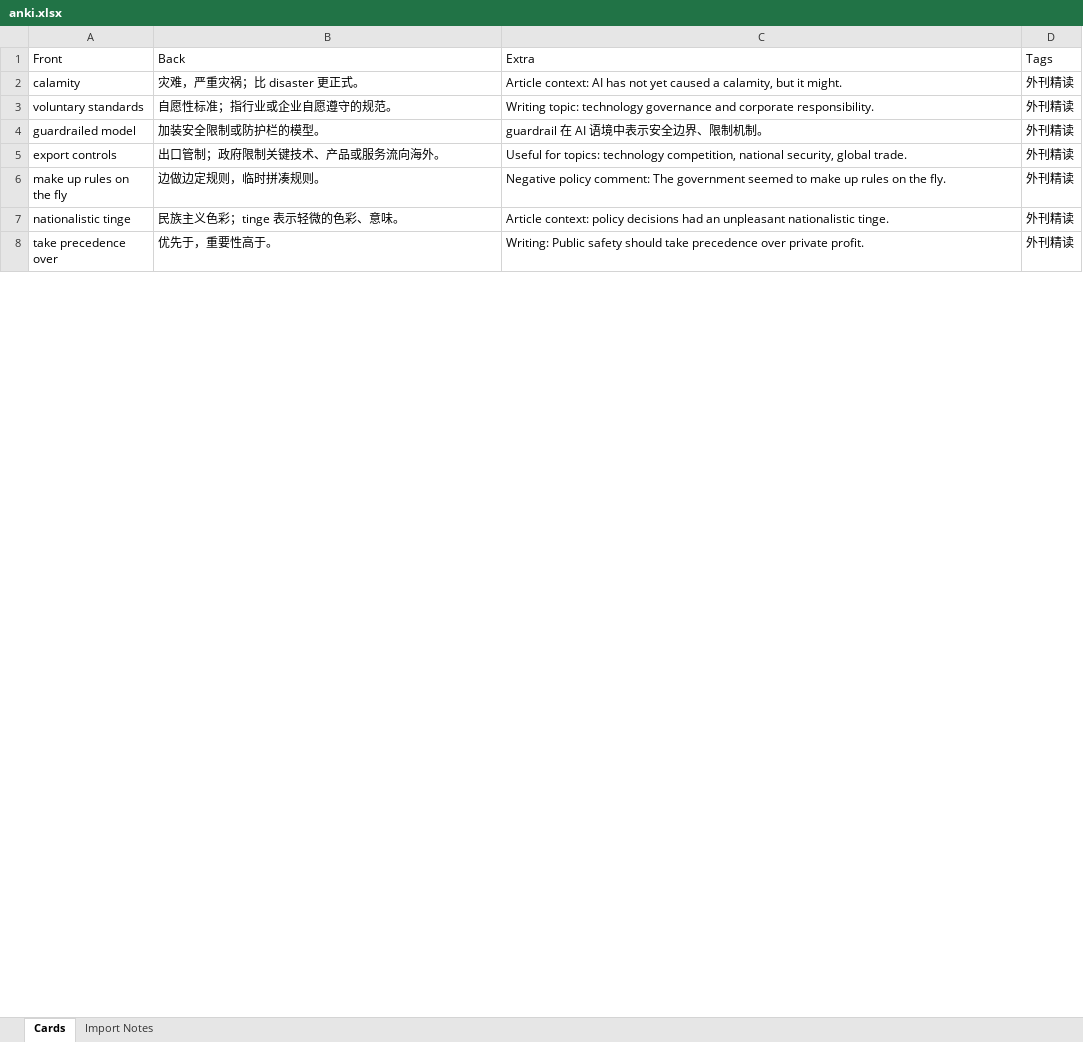
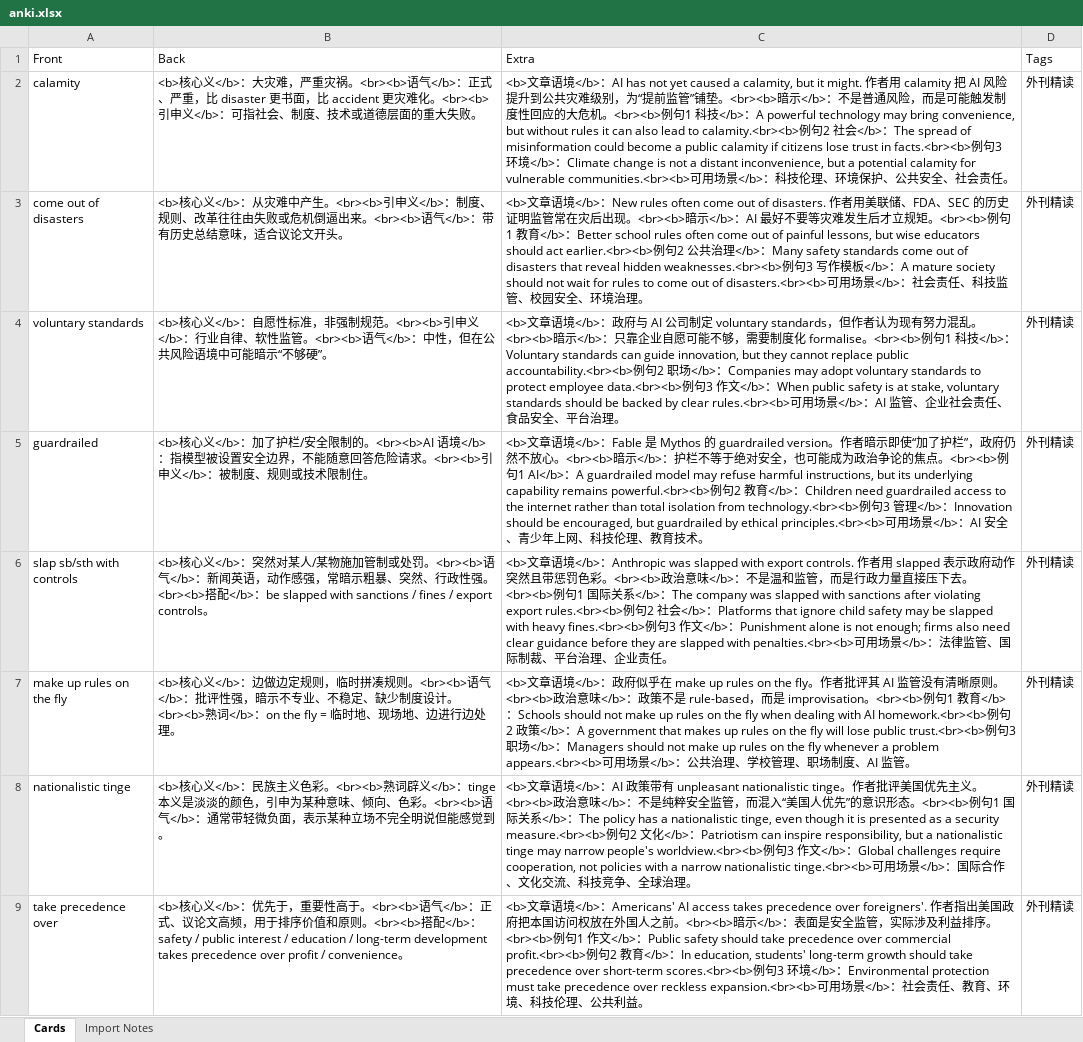
Before and after one commit to Player-ghq/obsidian, an Excel workbook: Codex/projects/考研英语外刊精读/articles/Rules for supermodels/anki/anki.xlsx, sheet Cards, drawn as a sheet; only a part is shown; values as stored, in another font and other column widths than the file's, no borders; removed rows and columns are numbered as before the commit, all else as after; the diff covers the shown part only; the diff names each change by its address in the sheet, - before the commit and + after, or states it on an @@ line.

```diff
--- a/Codex/projects/考研英语外刊精读/articles/Rules for supermodels/anki/anki.xlsx (sheet Cards)
+++ b/Codex/projects/考研英语外刊精读/articles/Rules for supermodels/anki/anki.xlsx (sheet Cards)
-B2 (Back): 灾难，严重灾祸；比 disaster 更正式。
+B2 (Back): <b>核心义</b>：大灾难，严重灾祸。<br><b>语气</b>：正式、严重，比 disaster 更书面，比 accident 更灾难化。<br><b>引申义</b>：可指社会、制度、技术或道德层面的重大失败。
-C2 (Extra): Article context: AI has not yet caused a calamity, but it might.
+C2 (Extra): <b>文章语境</b>：AI has not yet caused a calamity, but it might. 作者用 calamity 把 AI 风险提升到公共灾难级别，为“提前监管”铺垫。<br><b>暗示</b>：不是普通风险，而是可能触发制度性回应的大危机。<br><b>例句1 科技</b>：A powerful technology may bring convenience, but without rules it can also lead to calamity.<br><b>例句2 社会</b>：The spread of misinformation could become a public calamity if citizens lose trust in facts.<br><b>例句3 环境</b>：Climate change is not a distant inconvenience, but a potential calamity for vulnerable communities.<br><b>可用场景</b>：科技伦理、环境保护、公共安全、社会责任。
+row 3: come out of disasters | <b>核心义</b>：从灾难中产生。<br><b>引申义</b>：制度、规则、改革往往由失败或危机倒逼出来。<br><b>语气</b>：带有历史总结意味，适合议论文开头。 | <b>文章语境</b>：New rules often come out of disasters. 作者用美联储、FDA、SEC 的历史证明监管常在灾后出现。<br><b>暗示</b>：AI 最好不要等灾难发生后才立规矩。<br><b>例句1 教育</b>：Better school rules often come out of painful lessons, but wise educators should act earlier.<br><b>例句2 公共治理</b>：Many safety standards come out of disasters that reveal hidden weaknesses.<br><b>例句3 写作模板</b>：A mature society should not wait for rules to come out of disasters.<br><b>可用场景</b>：社会责任、科技监管、校园安全、环境治理。 | 外刊精读
-B4 (Back): 自愿性标准；指行业或企业自愿遵守的规范。
+B4 (Back): <b>核心义</b>：自愿性标准，非强制规范。<br><b>引申义</b>：行业自律、软性监管。<br><b>语气</b>：中性，但在公共风险语境中可能暗示“不够硬”。
-C4 (Extra): Writing topic: technology governance and corporate responsibility.
+C4 (Extra): <b>文章语境</b>：政府与 AI 公司制定 voluntary standards，但作者认为现有努力混乱。<br><b>暗示</b>：只靠企业自愿可能不够，需要制度化 formalise。<br><b>例句1 科技</b>：Voluntary standards can guide innovation, but they cannot replace public accountability.<br><b>例句2 职场</b>：Companies may adopt voluntary standards to protect employee data.<br><b>例句3 作文</b>：When public safety is at stake, voluntary standards should be backed by clear rules.<br><b>可用场景</b>：AI 监管、企业社会责任、食品安全、平台治理。
-row 4: guardrailed model | 加装安全限制或防护栏的模型。 | guardrail 在 AI 语境中表示安全边界、限制机制。 | 外刊精读
-row 5: export controls | 出口管制；政府限制关键技术、产品或服务流向海外。 | Useful for topics: technology competition, national security, global trade. | 外刊精读
+row 5: guardrailed | <b>核心义</b>：加了护栏/安全限制的。<br><b>AI 语境</b>：指模型被设置安全边界，不能随意回答危险请求。<br><b>引申义</b>：被制度、规则或技术限制住。 | <b>文章语境</b>：Fable 是 Mythos 的 guardrailed version。作者暗示即使“加了护栏”，政府仍然不放心。<br><b>暗示</b>：护栏不等于绝对安全，也可能成为政治争论的焦点。<br><b>例句1 AI</b>：A guardrailed model may refuse harmful instructions, but its underlying capability remains powerful.<br><b>例句2 教育</b>：Children need guardrailed access to the internet rather than total isolation from technology.<br><b>例句3 管理</b>：Innovation should be encouraged, but guardrailed by ethical principles.<br><b>可用场景</b>：AI 安全、青少年上网、科技伦理、教育技术。 | 外刊精读
+row 6: slap sb/sth with controls | <b>核心义</b>：突然对某人/某物施加管制或处罚。<br><b>语气</b>：新闻英语，动作感强，常暗示粗暴、突然、行政性强。<br><b>搭配</b>：be slapped with sanctions / fines / export controls。 | <b>文章语境</b>：Anthropic was slapped with export controls. 作者用 slapped 表示政府动作突然且带惩罚色彩。<br><b>政治意味</b>：不是温和监管，而是行政力量直接压下去。<br><b>例句1 国际关系</b>：The company was slapped with sanctions after violating export rules.<br><b>例句2 社会</b>：Platforms that ignore child safety may be slapped with heavy fines.<br><b>例句3 作文</b>：Punishment alone is not enough; firms also need clear guidance before they are slapped with penalties.<br><b>可用场景</b>：法律监管、国际制裁、平台治理、企业责任。 | 外刊精读
-B7 (Back): 边做边定规则，临时拼凑规则。
+B7 (Back): <b>核心义</b>：边做边定规则，临时拼凑规则。<br><b>语气</b>：批评性强，暗示不专业、不稳定、缺少制度设计。<br><b>熟词</b>：on the fly = 临时地、现场地、边进行边处理。
-C7 (Extra): Negative policy comment: The government seemed to make up rules on the fly.
+C7 (Extra): <b>文章语境</b>：政府似乎在 make up rules on the fly。作者批评其 AI 监管没有清晰原则。<br><b>政治意味</b>：政策不是 rule-based，而是 improvisation。<br><b>例句1 教育</b>：Schools should not make up rules on the fly when dealing with AI homework.<br><b>例句2 政策</b>：A government that makes up rules on the fly will lose public trust.<br><b>例句3 职场</b>：Managers should not make up rules on the fly whenever a problem appears.<br><b>可用场景</b>：公共治理、学校管理、职场制度、AI 监管。
-B8 (Back): 民族主义色彩；tinge 表示轻微的色彩、意味。
+B8 (Back): <b>核心义</b>：民族主义色彩。<br><b>熟词辟义</b>：tinge 本义是淡淡的颜色，引申为某种意味、倾向、色彩。<br><b>语气</b>：通常带轻微负面，表示某种立场不完全明说但能感觉到。
-C8 (Extra): Article context: policy decisions had an unpleasant nationalistic tinge.
+C8 (Extra): <b>文章语境</b>：AI 政策带有 unpleasant nationalistic tinge。作者批评美国优先主义。<br><b>政治意味</b>：不是纯粹安全监管，而混入“美国人优先”的意识形态。<br><b>例句1 国际关系</b>：The policy has a nationalistic tinge, even though it is presented as a security measure.<br><b>例句2 文化</b>：Patriotism can inspire responsibility, but a nationalistic tinge may narrow people's worldview.<br><b>例句3 作文</b>：Global challenges require cooperation, not policies with a narrow nationalistic tinge.<br><b>可用场景</b>：国际合作、文化交流、科技竞争、全球治理。
-B9 (Back): 优先于，重要性高于。
+B9 (Back): <b>核心义</b>：优先于，重要性高于。<br><b>语气</b>：正式、议论文高频，用于排序价值和原则。<br><b>搭配</b>：safety / public interest / education / long-term development takes precedence over profit / convenience。
-C9 (Extra): Writing: Public safety should take precedence over private profit.
+C9 (Extra): <b>文章语境</b>：Americans' AI access takes precedence over foreigners'. 作者指出美国政府把本国访问权放在外国人之前。<br><b>暗示</b>：表面是安全监管，实际涉及利益排序。<br><b>例句1 作文</b>：Public safety should take precedence over commercial profit.<br><b>例句2 教育</b>：In education, students' long-term growth should take precedence over short-term scores.<br><b>例句3 环境</b>：Environmental protection must take precedence over reckless expansion.<br><b>可用场景</b>：社会责任、教育、环境、科技伦理、公共利益。
```
Also changed, not shown: 16 added rows, 2 removed rows and 36 edited cells elsewhere in this sheet, sheet Import Notes, Codex/projects/考研英语外刊精读/articles/The two Cambridges/anki/anki.xlsx, 9 other files.
